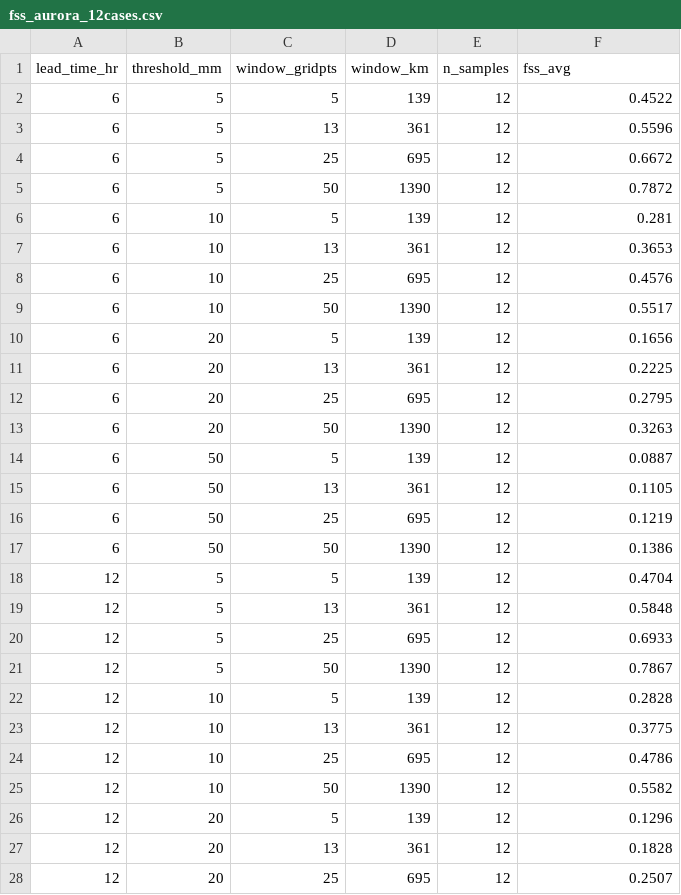
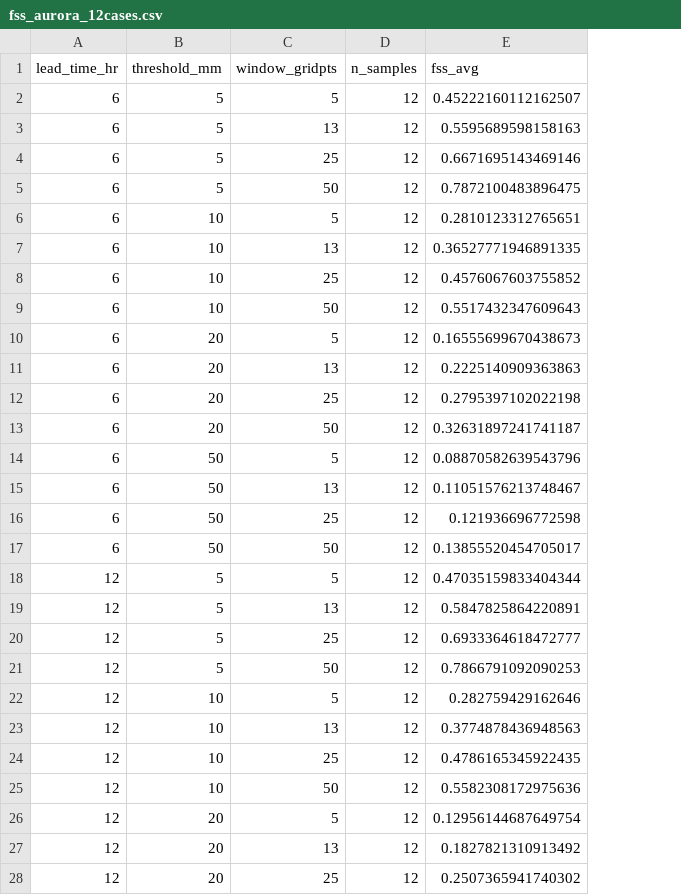
Before and after one commit to arun-ccrs/weatherbench, a CSV file: fss/fss_aurora_12cases.csv, drawn as a sheet; only a part is shown; removed rows and columns are numbered as before the commit, all else as after; the diff covers the shown part only; the diff names each change by its address in the sheet, - before the commit and + after, or states it on an @@ line.

```diff
--- a/fss/fss_aurora_12cases.csv
+++ b/fss/fss_aurora_12cases.csv
-column D (window_km), rows 2-28: 139 | 361 | 695 | 1390 | 139 | 361 | 695 | 1390 | 139 | 361 | 695 | 1390 | 139 | 361 | 695 | 1390 | 139 | 361 | 695 | 1390 | 139 | 361 | 695 | 1390 | 139 | 361 | 695
-E2 (fss_avg): 0.4522
+E2 (fss_avg): 0.45222160112162507
-E3 (fss_avg): 0.5596
+E3 (fss_avg): 0.5595689598158163
-E4 (fss_avg): 0.6672
+E4 (fss_avg): 0.6671695143469146
-E5 (fss_avg): 0.7872
+E5 (fss_avg): 0.7872100483896475
-E6 (fss_avg): 0.281
+E6 (fss_avg): 0.2810123312765651
-E7 (fss_avg): 0.3653
+E7 (fss_avg): 0.36527771946891335
-E8 (fss_avg): 0.4576
+E8 (fss_avg): 0.4576067603755852
-E9 (fss_avg): 0.5517
+E9 (fss_avg): 0.5517432347609643
-E10 (fss_avg): 0.1656
+E10 (fss_avg): 0.16555699670438673
-E11 (fss_avg): 0.2225
+E11 (fss_avg): 0.2225140909363863
-E12 (fss_avg): 0.2795
+E12 (fss_avg): 0.2795397102022198
-E13 (fss_avg): 0.3263
+E13 (fss_avg): 0.32631897241741187
-E14 (fss_avg): 0.0887
+E14 (fss_avg): 0.08870582639543796
-E15 (fss_avg): 0.1105
+E15 (fss_avg): 0.11051576213748467
-E16 (fss_avg): 0.1219
+E16 (fss_avg): 0.121936696772598
-E17 (fss_avg): 0.1386
+E17 (fss_avg): 0.13855520454705017
-E18 (fss_avg): 0.4704
+E18 (fss_avg): 0.47035159833404344
-E19 (fss_avg): 0.5848
+E19 (fss_avg): 0.5847825864220891
-E20 (fss_avg): 0.6933
+E20 (fss_avg): 0.6933364618472777
-E21 (fss_avg): 0.7867
+E21 (fss_avg): 0.7866791092090253
-E22 (fss_avg): 0.2828
+E22 (fss_avg): 0.282759429162646
-E23 (fss_avg): 0.3775
+E23 (fss_avg): 0.3774878436948563
-E24 (fss_avg): 0.4786
+E24 (fss_avg): 0.4786165345922435
-E25 (fss_avg): 0.5582
+E25 (fss_avg): 0.5582308172975636
-E26 (fss_avg): 0.1296
+E26 (fss_avg): 0.12956144687649754
-E27 (fss_avg): 0.1828
+E27 (fss_avg): 0.1827821310913492
-E28 (fss_avg): 0.2507
+E28 (fss_avg): 0.2507365941740302
```
Also changed, not shown: 101 edited cells elsewhere in this file, fss/fss_aurora_Inter-monsoon.csv, fss/fss_aurora_Northeast-monsoon.csv, 8 other files.
